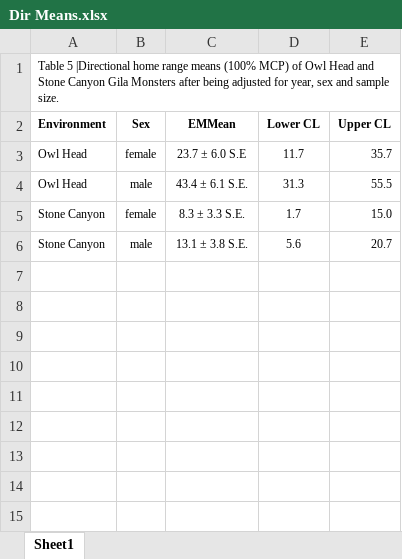
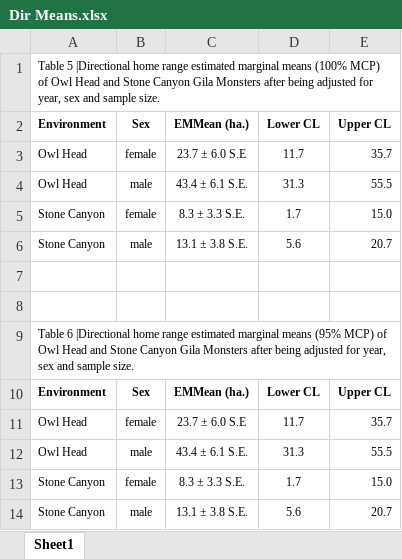
Before and after one commit to Drymarchon87/Heloderma-Spatial, an Excel workbook: Dir Means.xlsx, sheet Sheet1, drawn as a sheet; values as stored, in another font and other column widths than the file's, no borders; the diff names each change by its address in the sheet, - before the commit and + after, or states it on an @@ line.

Commit message:
checked data sheets

```diff
--- a/Dir Means.xlsx (sheet Sheet1)
+++ b/Dir Means.xlsx (sheet Sheet1)
-A1: …home range means (100%…
+A1: …home range estimated marginal means (100%…
-C2: EMMean
+C2: EMMean (ha.)
+row 3: Owl Head | female | 23.7 ± 6.0 S.E | 11.7 | 35.7
+row 4: Owl Head | male | 43.4 ± 6.1 S.E. | 31.3 | 55.5
+row 5: Stone Canyon | female | 8.3 ± 3.3 S.E. | 1.7 | 15.0
+row 6: Stone Canyon | male | 13.1 ± 3.8 S.E. | 5.6 | 20.7
+row 7: (empty)
+row 8: (empty)
+row 9: Table 6 |Directional home range estimated marginal means (95% MCP) of Owl Head and Stone Canyon Gila Monsters after being adjusted for year, sex and sample size.
+row 10: Environment | Sex | EMMean (ha.) | Lower CL | Upper CL
```
Also changed, not shown: RGM EnvSx.xlsx, 2 other files.
